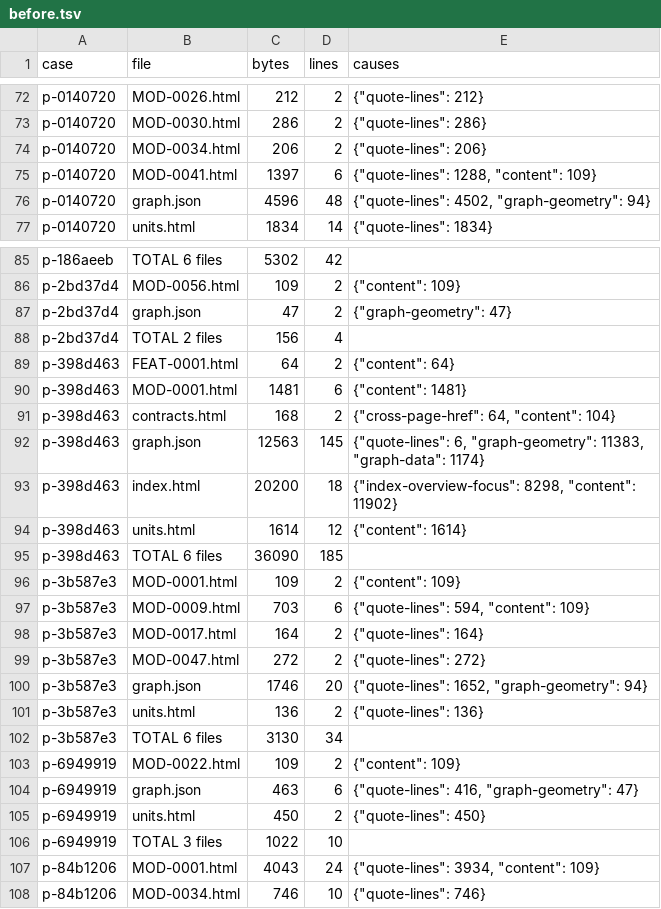
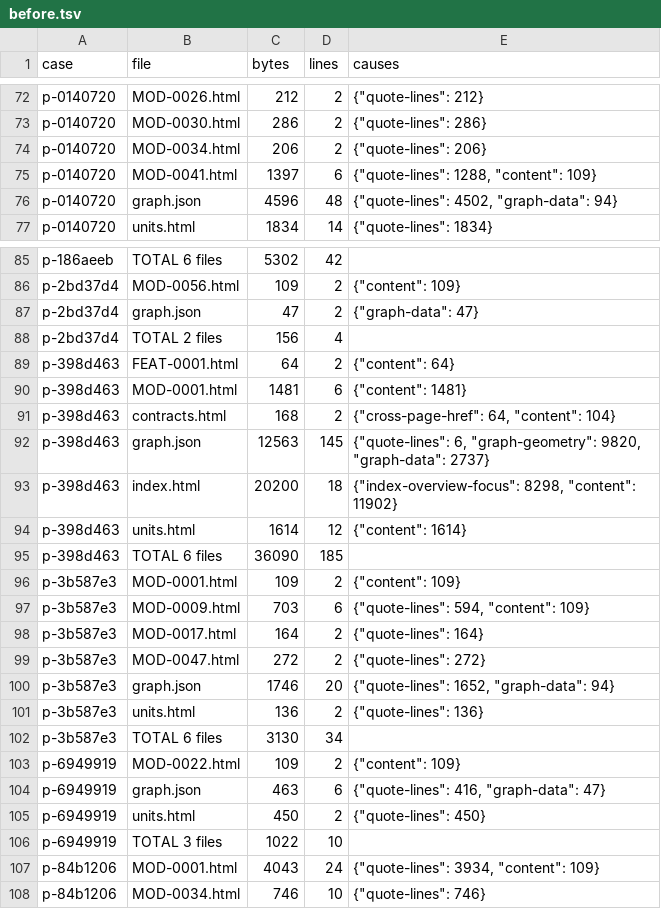
Before and after one commit to whyjp/ABBD, a TSV file: eval/view-split/before.tsv, drawn as a sheet; only a part is shown, gaps mark what is left out; the diff covers the shown part only.

```diff
--- a/eval/view-split/before.tsv
+++ b/eval/view-split/before.tsv
@@ -75,3 +75,3 @@ p-0140720	MOD-0034.html	206	2	{"quote-lines": 206}
 p-0140720	MOD-0041.html	1397	6	{"quote-lines": 1288, "content": 109}
-p-0140720	graph.json	4596	48	{"quote-lines": 4502, "graph-geometry": 94}
+p-0140720	graph.json	4596	48	{"quote-lines": 4502, "graph-data": 94}
 p-0140720	units.html	1834	14	{"quote-lines": 1834}
@@ -86,3 +86,3 @@ p-186aeeb	TOTAL 6 files	5302	42
 p-2bd37d4	MOD-0056.html	109	2	{"content": 109}
-p-2bd37d4	graph.json	47	2	{"graph-geometry": 47}
+p-2bd37d4	graph.json	47	2	{"graph-data": 47}
 p-2bd37d4	TOTAL 2 files	156	4	
@@ -91,3 +91,3 @@ p-398d463	MOD-0001.html	1481	6	{"content": 1481}
 p-398d463	contracts.html	168	2	{"cross-page-href": 64, "content": 104}
-p-398d463	graph.json	12563	145	{"quote-lines": 6, "graph-geometry": 11383, "graph-data": 1174}
+p-398d463	graph.json	12563	145	{"quote-lines": 6, "graph-geometry": 9820, "graph-data": 2737}
 p-398d463	index.html	20200	18	{"index-overview-focus": 8298, "content": 11902}
@@ -99,3 +99,3 @@ p-3b587e3	MOD-0017.html	164	2	{"quote-lines": 164}
 p-3b587e3	MOD-0047.html	272	2	{"quote-lines": 272}
-p-3b587e3	graph.json	1746	20	{"quote-lines": 1652, "graph-geometry": 94}
+p-3b587e3	graph.json	1746	20	{"quote-lines": 1652, "graph-data": 94}
 p-3b587e3	units.html	136	2	{"quote-lines": 136}
@@ -103,3 +103,3 @@ p-3b587e3	TOTAL 6 files	3130	34
 p-6949919	MOD-0022.html	109	2	{"content": 109}
-p-6949919	graph.json	463	6	{"quote-lines": 416, "graph-geometry": 47}
+p-6949919	graph.json	463	6	{"quote-lines": 416, "graph-data": 47}
 p-6949919	units.html	450	2	{"quote-lines": 450}
```
Also changed, not shown: 1 added row, 1 removed row and 13 edited cells elsewhere in this file, 4 other files.
